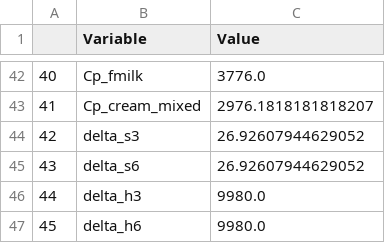
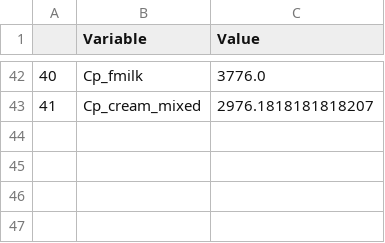
Before and after one commit to SimBruno/HeatNetworkOptimization, a CSV file: pasteurization_process.csv, drawn as a sheet; only a part is shown, gaps mark what is left out.

```diff
--- a/pasteurization_process.csv
+++ b/pasteurization_process.csv
@@ -43,5 +43 @@
 41;Cp_cream_mixed;2976.1818181818207
-42;delta_s3;26.92607944629052
-43;delta_s6;26.92607944629052
-44;delta_h3;9980.0
-45;delta_h6;9980.0
```
Also changed, not shown: 1 other file.
